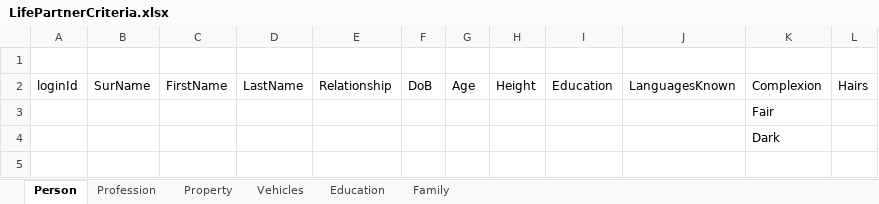
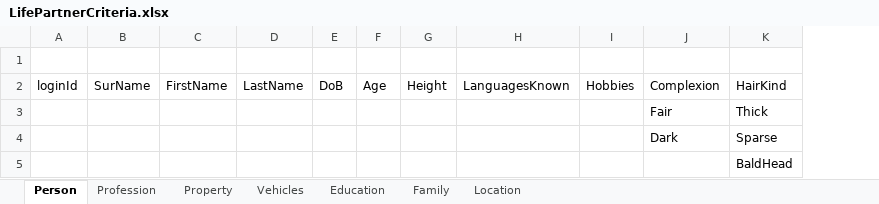
Before and after one commit to ksranjith786/match-life-partner, an Excel workbook: project/static/LifePartnerCriteria.xlsx, sheet Person, drawn as a sheet; values as stored, in another font and other column widths than the file's, no borders; removed rows and columns are numbered as before the commit, all else as after; the diff names each change by its address in the sheet, - before the commit and + after, or states it on an @@ line.

Commit message:
Added education, additional basic, location forms and linked to basic

```diff
--- a/project/static/LifePartnerCriteria.xlsx (sheet Person)
+++ b/project/static/LifePartnerCriteria.xlsx (sheet Person)
+sheet tab: Location
-column E, row 2: Relationship
-column I, row 2: Education
+column I, row 2: Hobbies
-column L, row 2: Hairs
+column K, rows 2-4: HairKind | Thick | Sparse
+row 5:  |  |  |  |  |  |  |  |  |  | BaldHead
```
Also changed, not shown: 8 other files.
